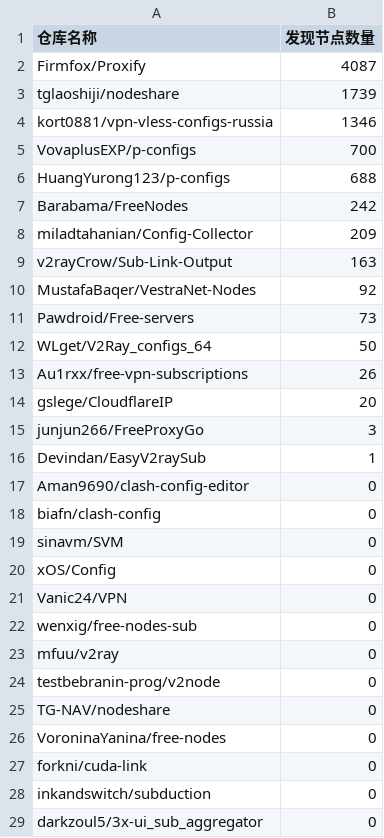
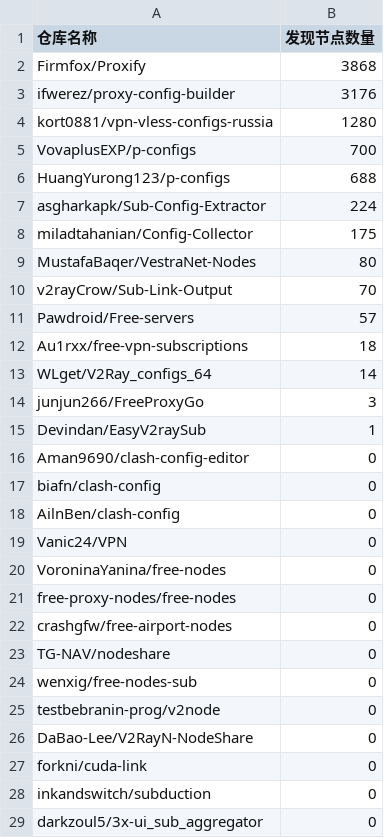
Before and after one commit to qjlxg/off, a CSV file: results/stats.csv, drawn as a sheet.

```diff
--- a/results/stats.csv
+++ b/results/stats.csv
@@ -1,15 +1,14 @@
 仓库名称,发现节点数量
-Firmfox/Proxify,4087
-tglaoshiji/nodeshare,1739
-kort0881/vpn-vless-configs-russia,1346
+Firmfox/Proxify,3868
+ifwerez/proxy-config-builder,3176
+kort0881/vpn-vless-configs-russia,1280
 VovaplusEXP/p-configs,700
 HuangYurong123/p-configs,688
-Barabama/FreeNodes,242
-miladtahanian/Config-Collector,209
-v2rayCrow/Sub-Link-Output,163
-MustafaBaqer/VestraNet-Nodes,92
-Pawdroid/Free-servers,73
-WLget/V2Ray_configs_64,50
-Au1rxx/free-vpn-subscriptions,26
-gslege/CloudflareIP,20
+asgharkapk/Sub-Config-Extractor,224
+miladtahanian/Config-Collector,175
+MustafaBaqer/VestraNet-Nodes,80
+v2rayCrow/Sub-Link-Output,70
+Pawdroid/Free-servers,57
+Au1rxx/free-vpn-subscriptions,18
+WLget/V2Ray_configs_64,14
 junjun266/FreeProxyGo,3
@@ -18,10 +17,11 @@ Aman9690/clash-config-editor,0
 biafn/clash-config,0
-sinavm/SVM,0
-xOS/Config,0
+AilnBen/clash-config,0
 Vanic24/VPN,0
+VoroninaYanina/free-nodes,0
+free-proxy-nodes/free-nodes,0
+crashgfw/free-airport-nodes,0
+TG-NAV/nodeshare,0
 wenxig/free-nodes-sub,0
-mfuu/v2ray,0
 testbebranin-prog/v2node,0
-TG-NAV/nodeshare,0
-VoroninaYanina/free-nodes,0
+DaBao-Lee/V2RayN-NodeShare,0
 forkni/cuda-link,0
```
Also changed, not shown: 1 other file.
